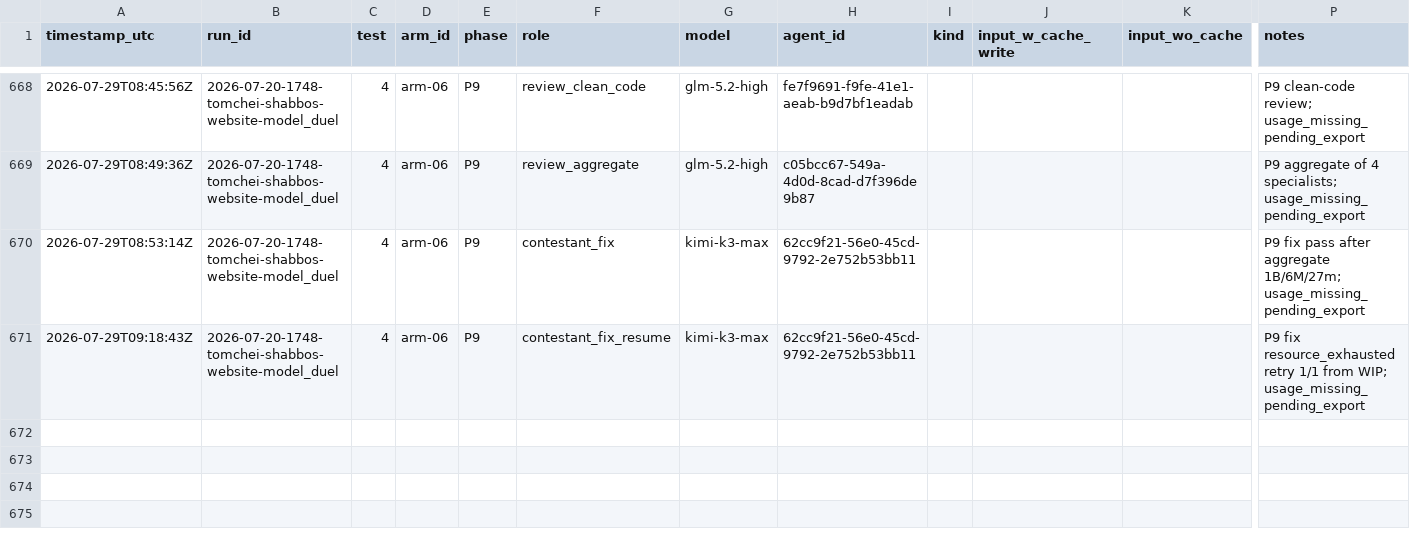
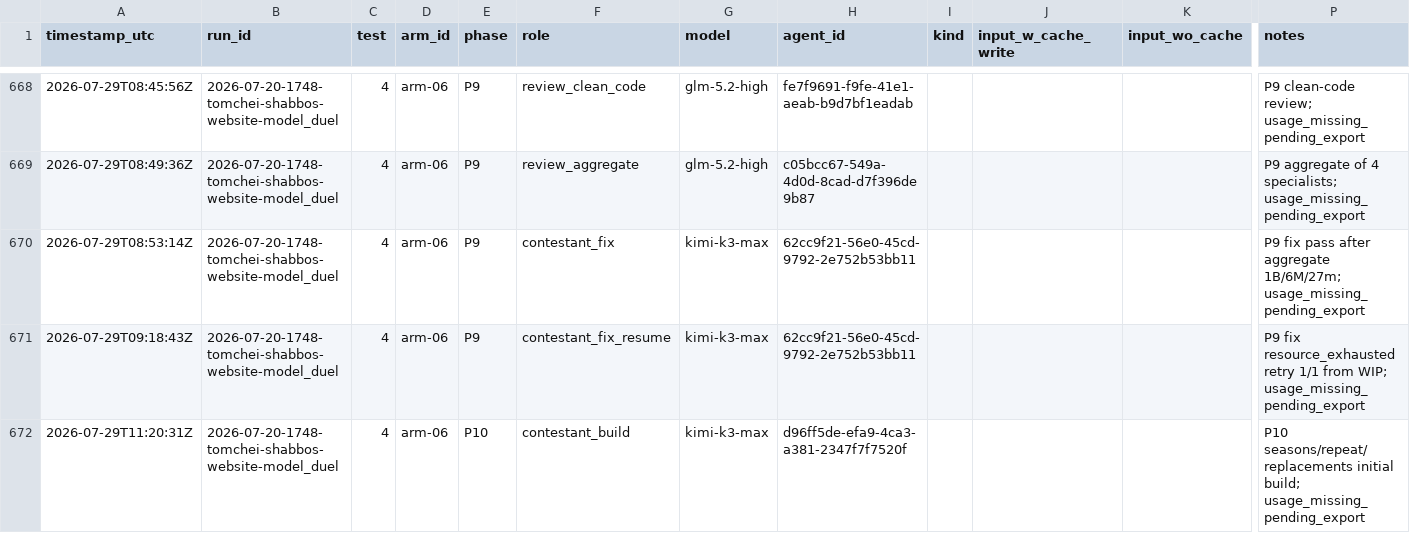
Before and after one commit to mennyg19-cmyk/master-model-duel, a CSV file: runs/2026-07-20-1748-tomchei-shabbos-website-model_duel/results/COST-LEDGER.csv, drawn as a sheet; only a part is shown, gaps mark what is left out; rows hold the shown columns only; the diff names each change by its address in the sheet, - before the commit and + after, or states it on an @@ line.

Commit message:
Duel tomchei-shabbos: arm-06 P9 gated
Routes/drivers/pickup gated at 13.5/20 after B1+M1-M6 fix; P10 build spawned.

```diff
--- a/runs/2026-07-20-1748-tomchei-shabbos-website-model_duel/results/COST-LEDGER.csv
+++ b/runs/2026-07-20-1748-tomchei-shabbos-website-model_duel/results/COST-LEDGER.csv
+row 672: 2026-07-29T11:20:31Z | 2026-07-20-1748-tomchei-shabbos-website-model_duel | 4 | arm-06 | P10 | contestant_build | kimi-k3-max | d96ff5de-efa9-4ca3-a381-2347f7f7520f |  |  |  | P10 seasons/repeat/replacements initial build; usage_missing_pending_export
```
Also changed, not shown: 35 other files.
